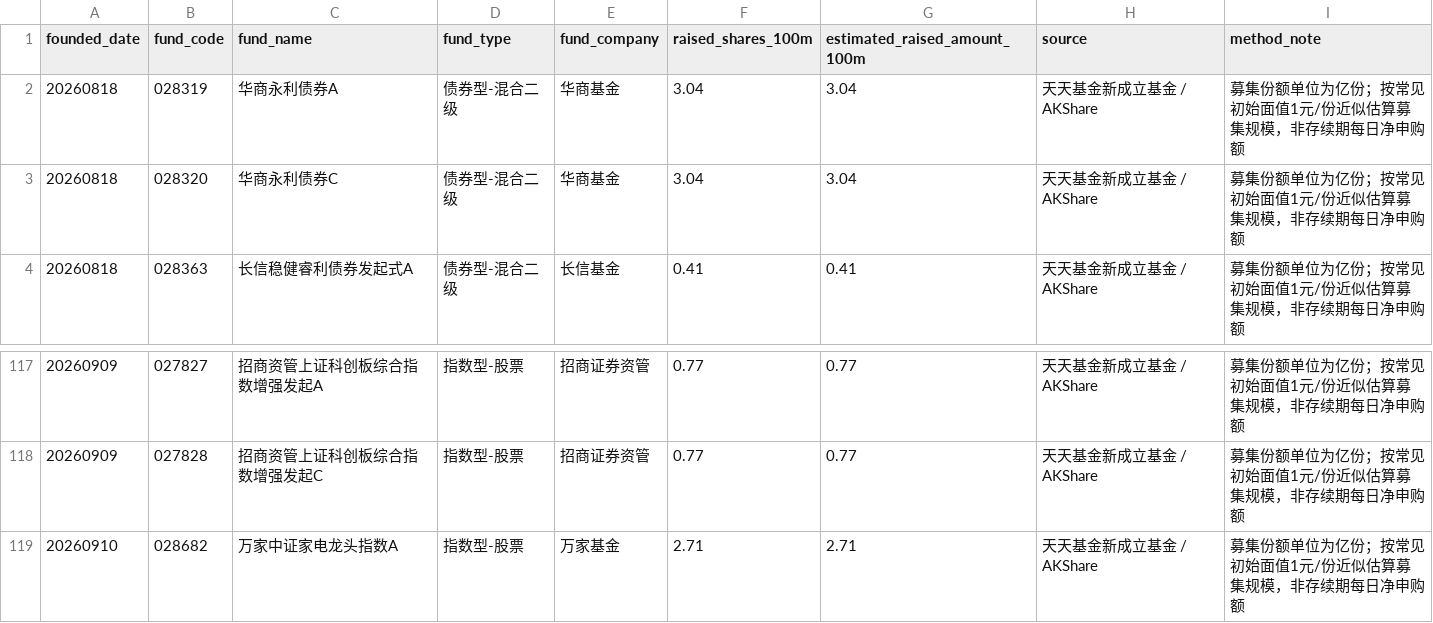
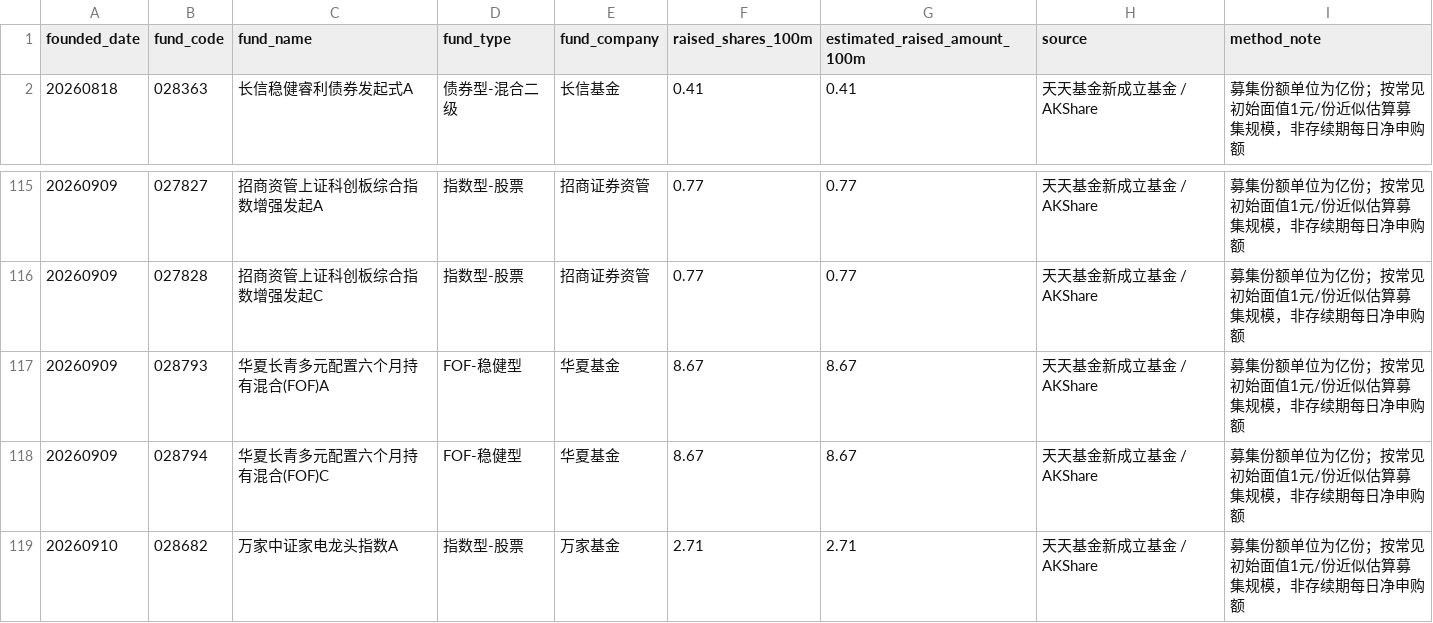
Before and after one commit to littlepeachh/macroscope-dashboard-v5, a CSV file: data/fund_subscription.csv, drawn as a sheet; only a part is shown, gaps mark what is left out; removed rows and columns are numbered as before the commit, all else as after; the diff names each change by its address in the sheet, - before the commit and + after, or states it on an @@ line.

```diff
--- a/data/fund_subscription.csv
+++ b/data/fund_subscription.csv
-row 2: 20260818 | 028319 | 华商永利债券A | 债券型-混合二级 | 华商基金 | 3.04 | 3.04 | 天天基金新成立基金 / AKShare | 募集份额单位为亿份；按常见初始面值1元/份近似估算募集规模，非存续期每日净申购额
-row 3: 20260818 | 028320 | 华商永利债券C | 债券型-混合二级 | 华商基金 | 3.04 | 3.04 | 天天基金新成立基金 / AKShare | 募集份额单位为亿份；按常见初始面值1元/份近似估算募集规模，非存续期每日净申购额
+row 117: 20260909 | 028793 | 华夏长青多元配置六个月持有混合(FOF)A | FOF-稳健型 | 华夏基金 | 8.67 | 8.67 | 天天基金新成立基金 / AKShare | 募集份额单位为亿份；按常见初始面值1元/份近似估算募集规模，非存续期每日净申购额
+row 118: 20260909 | 028794 | 华夏长青多元配置六个月持有混合(FOF)C | FOF-稳健型 | 华夏基金 | 8.67 | 8.67 | 天天基金新成立基金 / AKShare | 募集份额单位为亿份；按常见初始面值1元/份近似估算募集规模，非存续期每日净申购额
```
Also changed, not shown: data/macro.csv, 2 other files.
